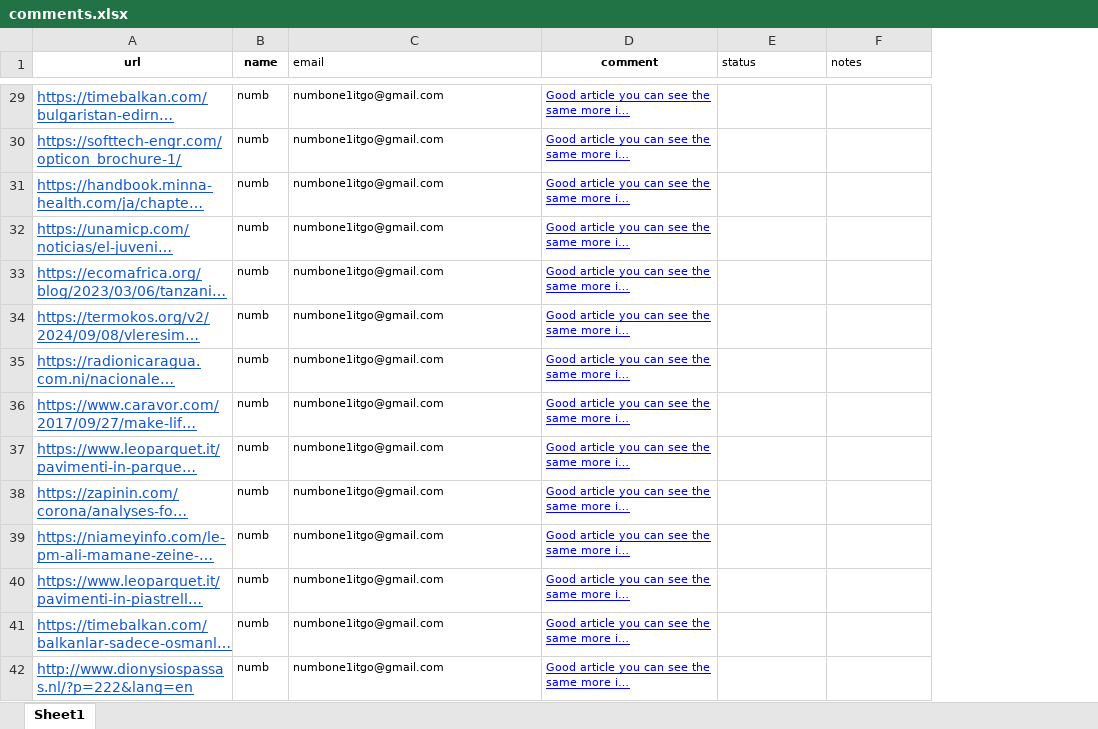
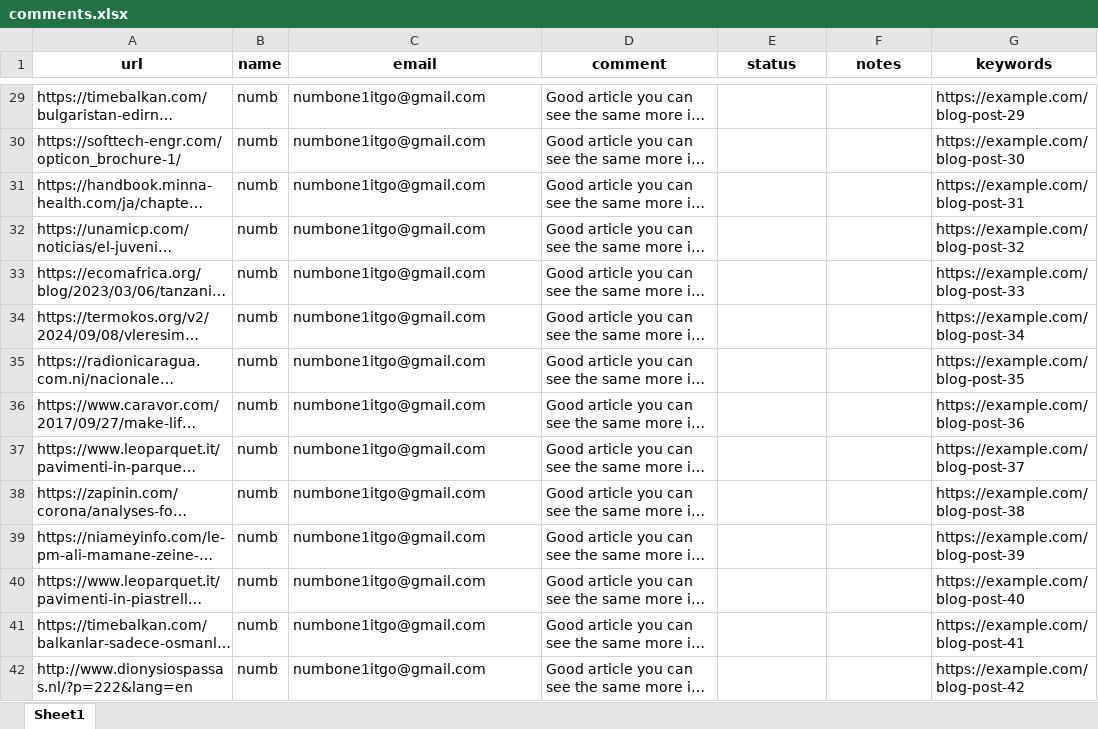
Before and after one commit to kienntse25/blogcomment, an Excel workbook: data/comments.xlsx, sheet Sheet1, drawn as a sheet; only a part is shown, gaps mark what is left out; long unchanged cells end in …; values as stored, in another font and other column widths than the file's, no borders; charts and pictures not drawn; the diff covers the shown part only; the diff names each change by its address in the sheet, - before the commit and + after, or states it on an @@ line.

Commit message:
Add feature generate content automatically based on keyword

```diff
--- a/data/comments.xlsx (sheet Sheet1)
+++ b/data/comments.xlsx (sheet Sheet1)
+column G (keywords), rows 29-42: https://example.com/blog-post-29 | https://example.com/blog-post-30 | https://example.com/blog-post-31 | https://example.com/blog-post-32 | https://example.com/blog-post-33 | https://example.com/blog-post-34 | https://example.com/blog-post-35 | https://example.com/blog-post-36 | https://example.com/blog-post-37 | https://example.com/blog-post-38 | https://example.com/blog-post-39 | https://example.com/blog-post-40 | https://example.com/blog-post-41 | https://example.com/blog-post-42
@@ A1:F1 text size: larger @@
@@ C1 bold: off → on, alignment: left → center @@
@@ E1:F1 bold: off → on, alignment: left → center @@
@@ A29:A42 underline: on → off, text colour: #1155CC → black @@
@@ B29:D42 text size: larger @@
@@ D29:D42 underline: on → off, text colour: #0000FF → black @@
```
Also changed, not shown: 15 edited cells and cell formats elsewhere in this sheet, charts or pictures, 4 other files.
